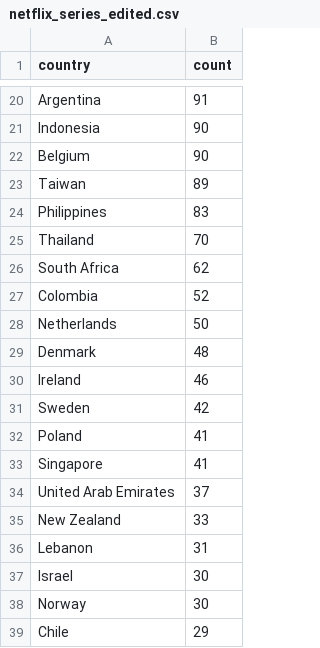
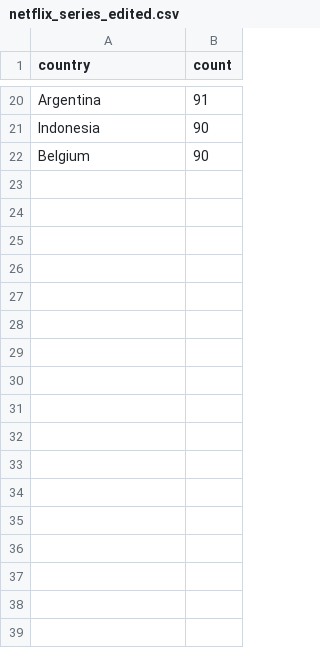
Before and after one commit to cassiepei19/week-4-task, a CSV file: netflix_series_edited.csv, drawn as a sheet; only a part is shown, gaps mark what is left out.

```diff
--- a/netflix_series_edited.csv
+++ b/netflix_series_edited.csv
@@ -22,18 +22 @@ Indonesia,90
 Belgium,90
-Taiwan,89
-Philippines,83
-Thailand,70
-South Africa,62
-Colombia,52
-Netherlands,50
-Denmark,48
-Ireland,46
-Sweden,42
-Poland,41
-Singapore,41
-United Arab Emirates,37
-New Zealand,33
-Lebanon,31
-Israel,30
-Norway,30
-Chile,29
```
